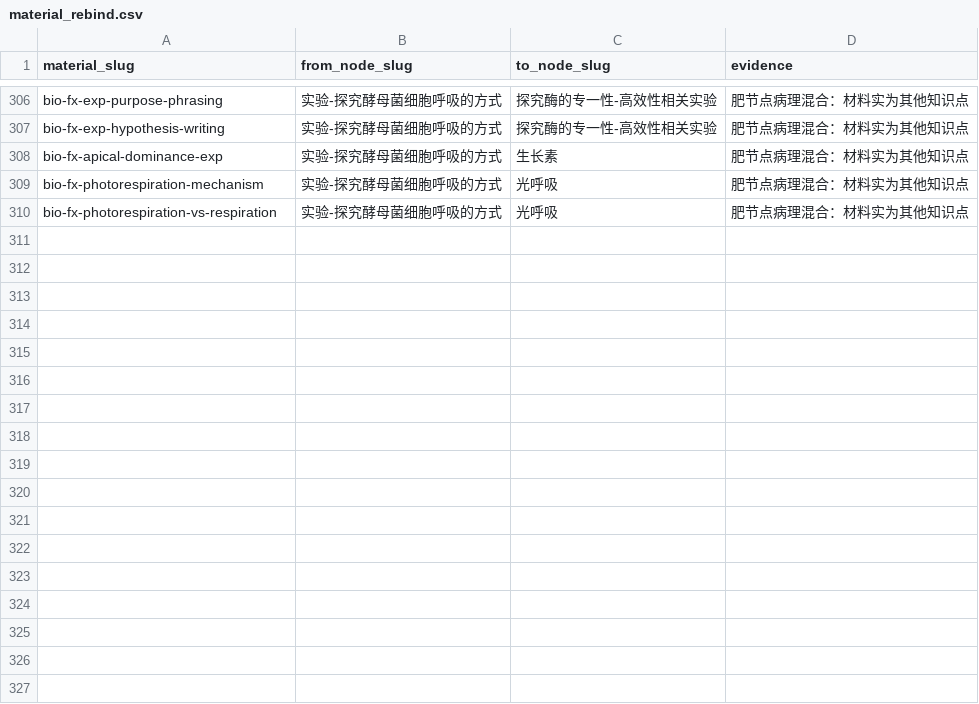
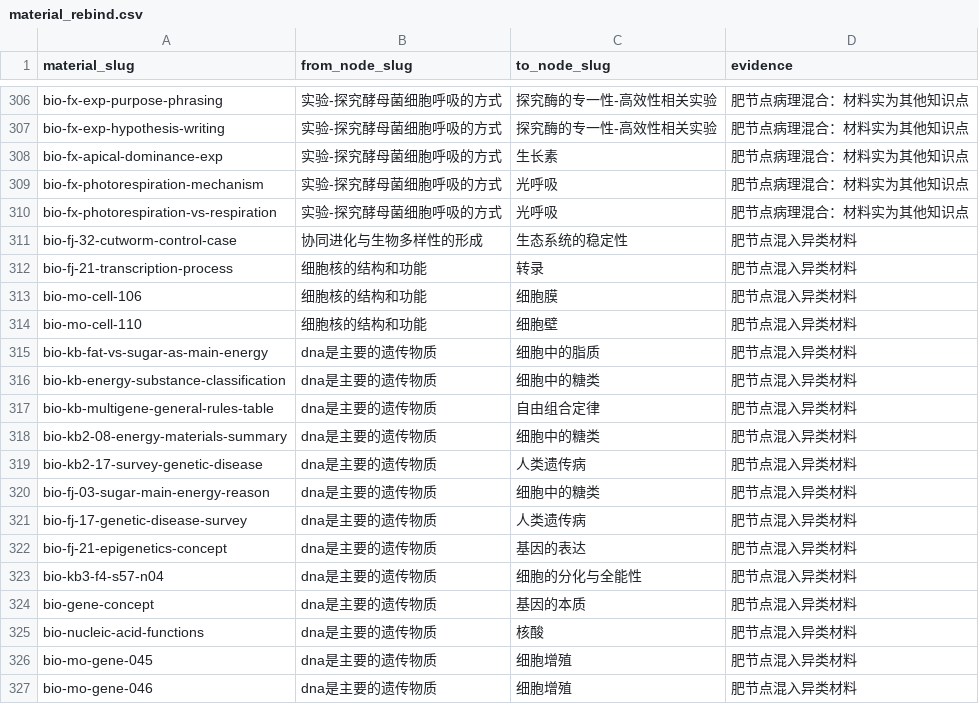
Before and after one commit to tianshantingyun-lab/smart-mistake-book, a CSV file: tools/kb_build/tables/material_rebind.csv, drawn as a sheet; only a part is shown, gaps mark what is left out; the diff names each change by its address in the sheet, - before the commit and + after, or states it on an @@ line.

Commit message:
feat(kb): 协同进化/细胞核/DNA 三肥节点重绑 17 条（45→44、44→41、43→31）
这三个是'大体连贯、少数混入'型（比光合作用/细胞多样性轻）：
- 协同进化：混入 小地老虎生物防治→生态系统的稳定性
- 细胞核：混入 转录→转录、磷脂双分子层≠双层膜→细胞膜、细胞壁成分→细胞壁
- DNA是主要遗传物质：混入 能源物质(脂肪/糖)×4、调查遗传病×2→人类遗传病、
  表观遗传→基因的表达、细胞分化遗传不变→细胞分化、基因概念→基因的本质、核酸→核酸等

这些节点材料多是因为本身是大主题（进化论/细胞核/DNA实验），现在材料各归其位。
rebind 表 326 行，17 改绑、309 幂等跳过、材料 10356 不变。unbound_points 732→731。
验证：roundtrip 7/7；:core:data 全绿；工具链 172 仅 4 既有环境错误。肥节点进度 12/53。

```diff
--- a/tools/kb_build/tables/material_rebind.csv
+++ b/tools/kb_build/tables/material_rebind.csv
+row 311: bio-fj-32-cutworm-control-case | 协同进化与生物多样性的形成 | 生态系统的稳定性 | 肥节点混入异类材料
+row 312: bio-fj-21-transcription-process | 细胞核的结构和功能 | 转录 | 肥节点混入异类材料
+row 313: bio-mo-cell-106 | 细胞核的结构和功能 | 细胞膜 | 肥节点混入异类材料
+row 314: bio-mo-cell-110 | 细胞核的结构和功能 | 细胞壁 | 肥节点混入异类材料
+row 315: bio-kb-fat-vs-sugar-as-main-energy | dna是主要的遗传物质 | 细胞中的脂质 | 肥节点混入异类材料
+row 316: bio-kb-energy-substance-classification | dna是主要的遗传物质 | 细胞中的糖类 | 肥节点混入异类材料
+row 317: bio-kb-multigene-general-rules-table | dna是主要的遗传物质 | 自由组合定律 | 肥节点混入异类材料
+row 318: bio-kb2-08-energy-materials-summary | dna是主要的遗传物质 | 细胞中的糖类 | 肥节点混入异类材料
+row 319: bio-kb2-17-survey-genetic-disease | dna是主要的遗传物质 | 人类遗传病 | 肥节点混入异类材料
+row 320: bio-fj-03-sugar-main-energy-reason | dna是主要的遗传物质 | 细胞中的糖类 | 肥节点混入异类材料
+row 321: bio-fj-17-genetic-disease-survey | dna是主要的遗传物质 | 人类遗传病 | 肥节点混入异类材料
+row 322: bio-fj-21-epigenetics-concept | dna是主要的遗传物质 | 基因的表达 | 肥节点混入异类材料
+row 323: bio-kb3-f4-s57-n04 | dna是主要的遗传物质 | 细胞的分化与全能性 | 肥节点混入异类材料
+row 324: bio-gene-concept | dna是主要的遗传物质 | 基因的本质 | 肥节点混入异类材料
+row 325: bio-nucleic-acid-functions | dna是主要的遗传物质 | 核酸 | 肥节点混入异类材料
+row 326: bio-mo-gene-045 | dna是主要的遗传物质 | 细胞增殖 | 肥节点混入异类材料
+row 327: bio-mo-gene-046 | dna是主要的遗传物质 | 细胞增殖 | 肥节点混入异类材料
```
Also changed, not shown: 3 other files.
